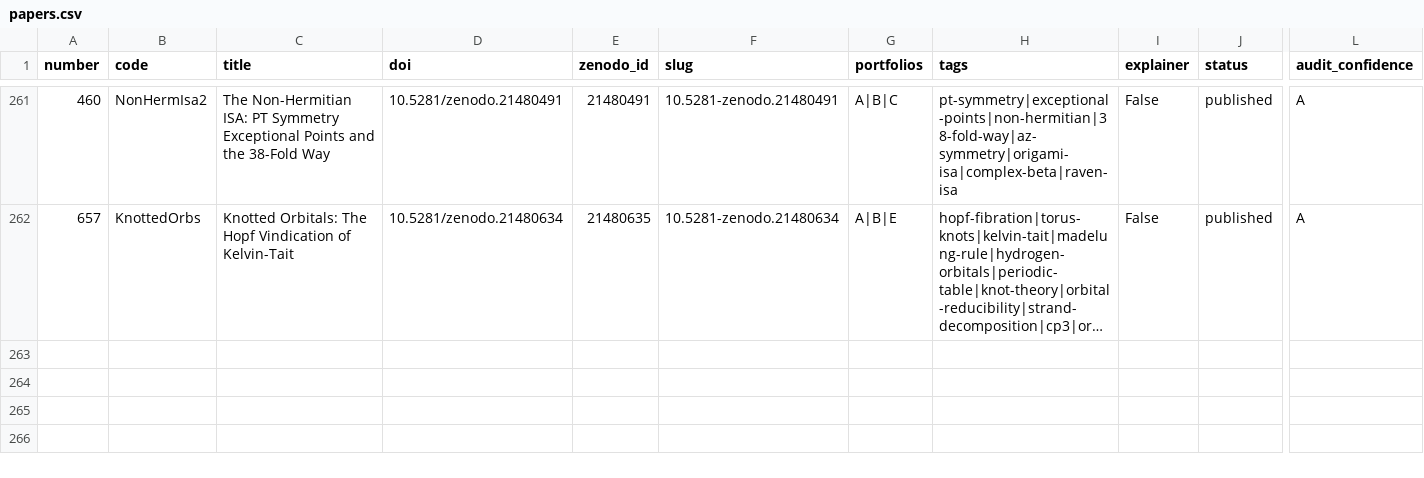
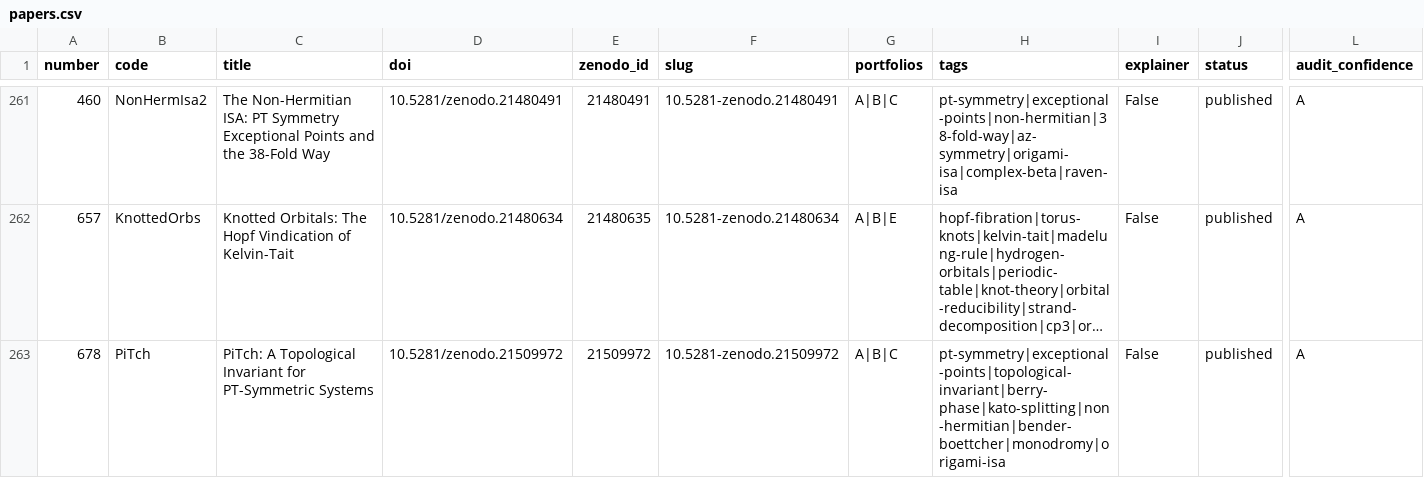
Before and after one commit to roguetrainer/hotlogiq, a CSV file: _data/papers.csv, drawn as a sheet; only a part is shown, gaps mark what is left out; long unchanged cells end in …; rows hold the shown columns only; the diff names each change by its address in the sheet, - before the commit and + after, or states it on an @@ line.

```diff
--- a/_data/papers.csv
+++ b/_data/papers.csv
+row 263: 678 | PiTch | PiTch: A Topological Invariant for PT-Symmetric Systems | 10.5281/zenodo.21509972 | 21509972 | 10.5281-zenodo.21509972 | A|B|C | pt-symmetry|exceptional-points|topological-invariant|berry-phase|kato-splitting|non-hermitian|bender-boettcher|monodromy|origami-isa | False | published | A
```
